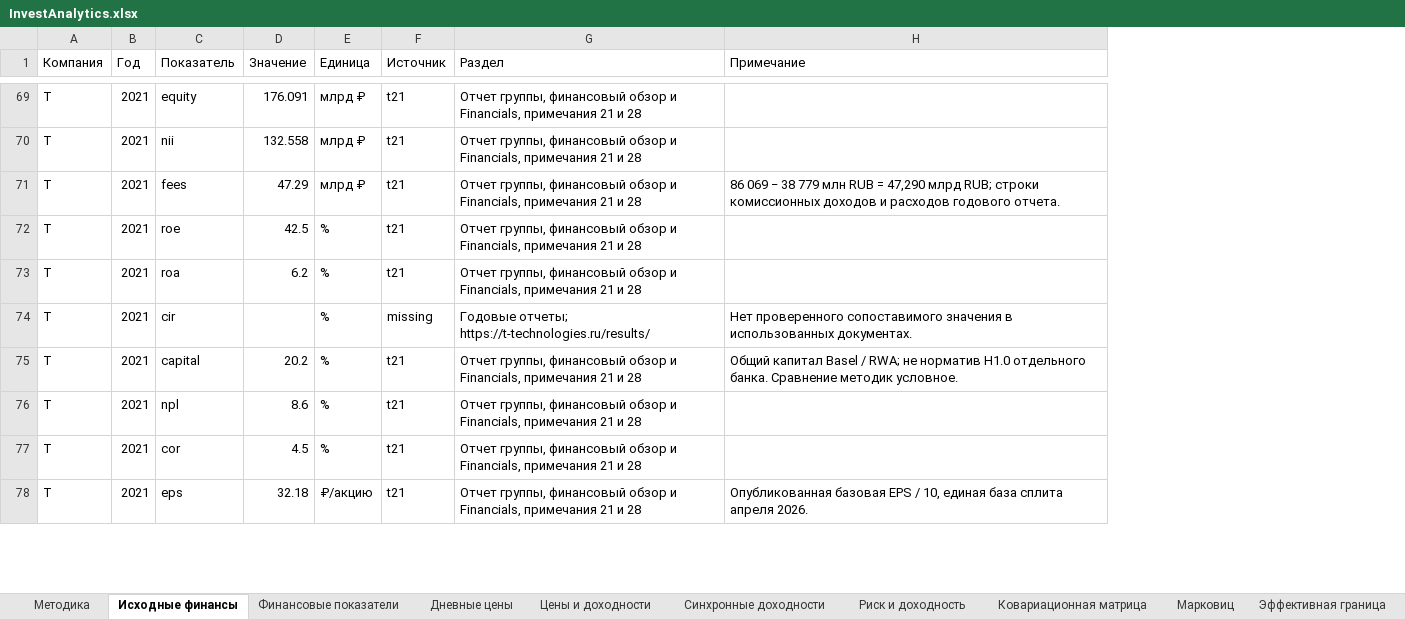
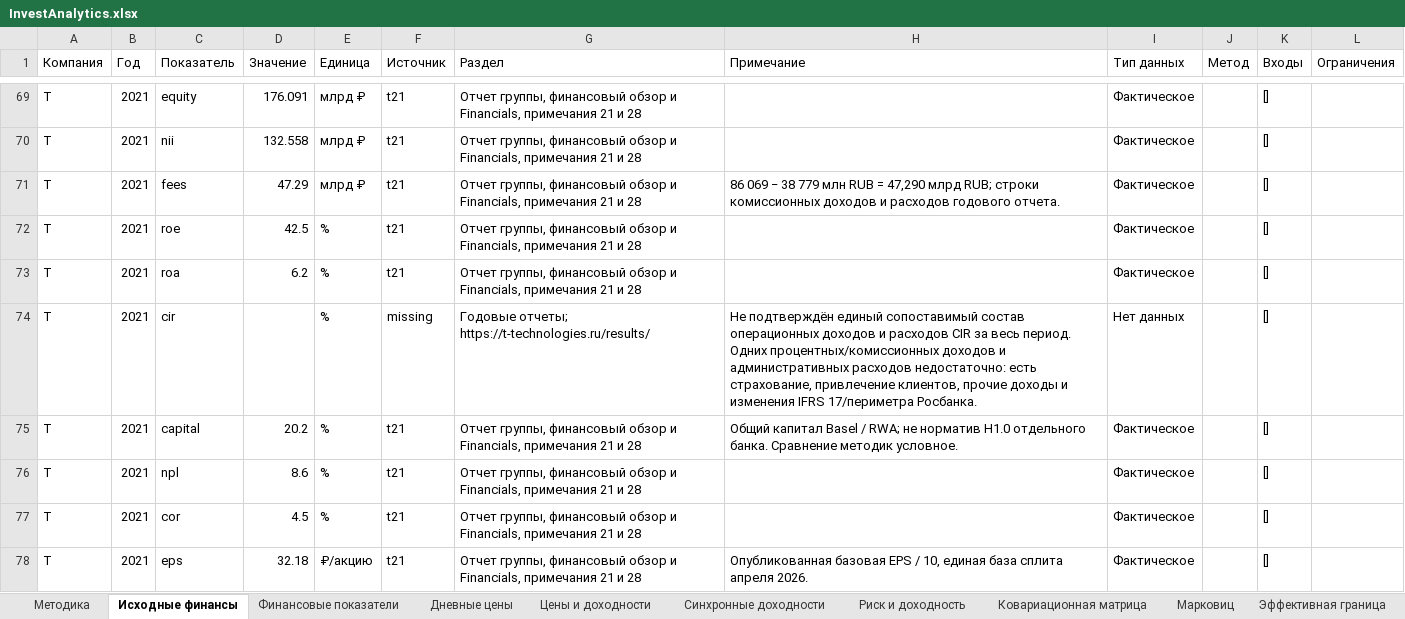
Before and after one commit to Mally2118/AnalyseCompany, an Excel workbook: docs/examples/InvestAnalytics.xlsx, sheet Исходные финансы, drawn as a sheet; only a part is shown, gaps mark what is left out; values as stored, in another font and other column widths than the file's, no borders; the diff covers the shown part only; the diff names each change by its address in the sheet, - before the commit and + after, or states it on an @@ line.

```diff
--- a/docs/examples/InvestAnalytics.xlsx (sheet Исходные финансы)
+++ b/docs/examples/InvestAnalytics.xlsx (sheet Исходные финансы)
+column I (Тип данных), rows 69-78: Фактическое | Фактическое | Фактическое | Фактическое | Фактическое | Нет данных | Фактическое | Фактическое | Фактическое | Фактическое
+column J (Метод), empty
+column K (Входы), rows 69-78: all []
+column L (Ограничения), empty
-H74 (Примечание): Нет проверенного сопоставимого значения в использованных документах.
+H74 (Примечание): Не подтверждён единый сопоставимый состав операционных доходов и расходов CIR за весь период. Одних процентных/комиссионных доходов и административных расходов недостаточно: есть страхование, привлечение клиентов, прочие доходы и изменения IFRS 17/периметра Росбанка.
```
Also changed, not shown: 15 edited cells elsewhere in this sheet, sheet Методика, sheet P-E ретроспективный, sheet Источники, sheet Финансовые показатели, other sheet tabs, 45 other files.
